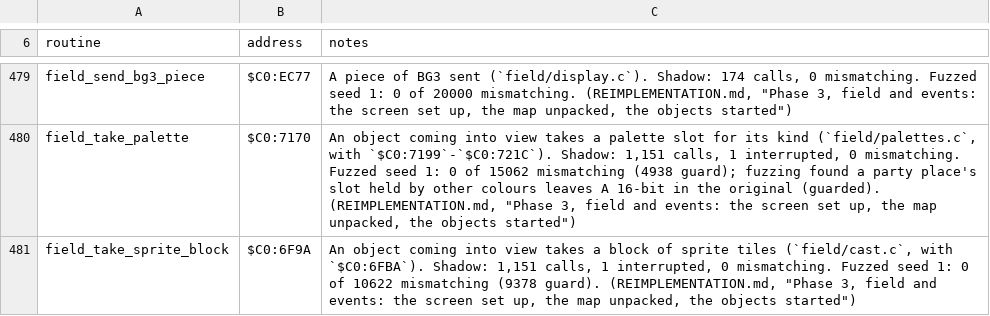
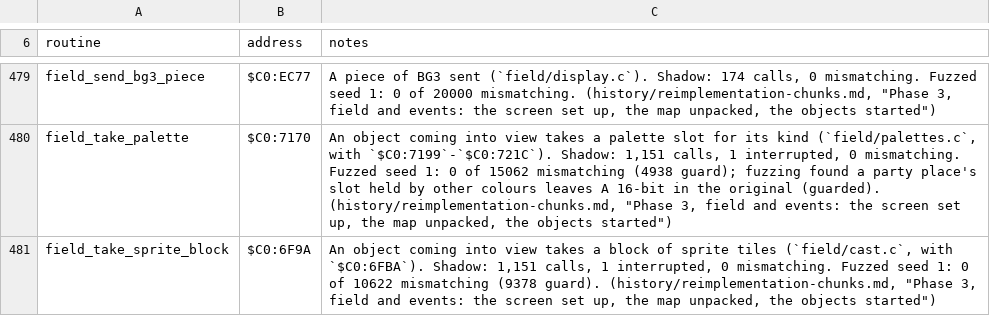
Before and after one commit to zdiemer/chrono-trigger-reimplemented, a TSV file: docs/ports.tsv, drawn as a sheet; only a part is shown, gaps mark what is left out; the diff covers the shown part only; the diff names each change by its address in the sheet, - before the commit and + after, or states it on an @@ line.

Commit message:
The time warp as C: the tunnel between eras, its picture, its circle and its frames (field graphics ~74% to ~92% native; 30 M fewer instructions run as the original)
The mode event $FF starts with a scene of $80-$83 ($FD:DA00-$FD:F28F), a
subsystem of its own, game/warp/: the start ($FD:DB97), the frame of each of
its four kinds ($FD:DA06, $DA65, $DAC4, $DB27), its waits ($FD:EAEB, $EAED,
$EADA, $EADF), its vblank handler ($FD:DE15) and its end ($FD:EAC8, $EAB7).
The services take three additive calls: VID_LINE_MODE7_CENTER,
VID_STEP_INDIRECT_BANK_IS_SOURCE and TM_LINE_UNCHANGED. Shadow over the
library 0 mismatching, every entry fuzzed (seed 1) 0 mismatching; the
reference play's fallbacks 24.1 KiB/90.5 M to 21.7 KiB/60.3 M.

```diff
--- a/docs/ports.tsv
+++ b/docs/ports.tsv
-C479 (notes): …20000 mismatching. (REIMPLEMENTATION.md, "Phase 3,…
+C479 (notes): …20000 mismatching. (history/reimplementation-chunks.md, "Phase 3,…
-C480 (notes): …original (guarded). (REIMPLEMENTATION.md, "Phase 3,…
+C480 (notes): …original (guarded). (history/reimplementation-chunks.md, "Phase 3,…
-C481 (notes): …(9378 guard). (REIMPLEMENTATION.md, "Phase 3,…
+C481 (notes): …(9378 guard). (history/reimplementation-chunks.md, "Phase 3,…
```
Also changed, not shown: 1 added row and 30 edited cells elsewhere in this file, 28 other files.
